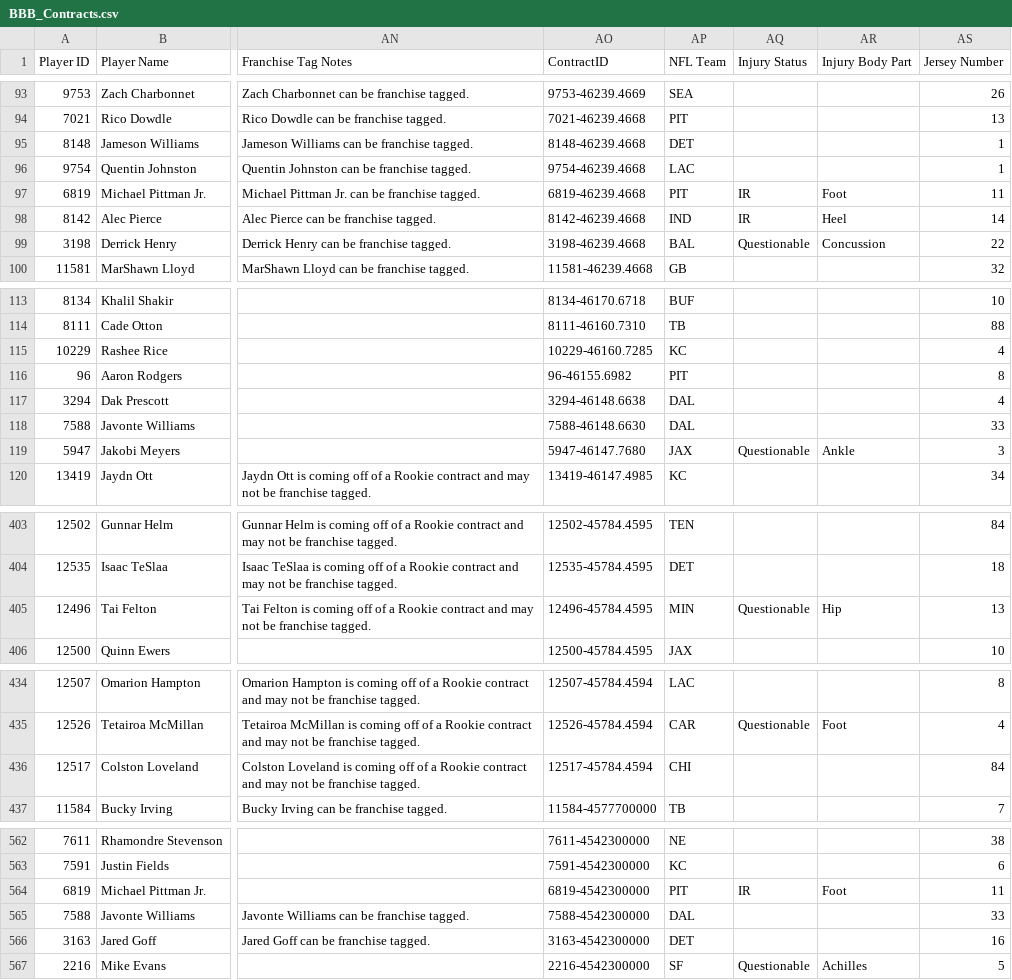
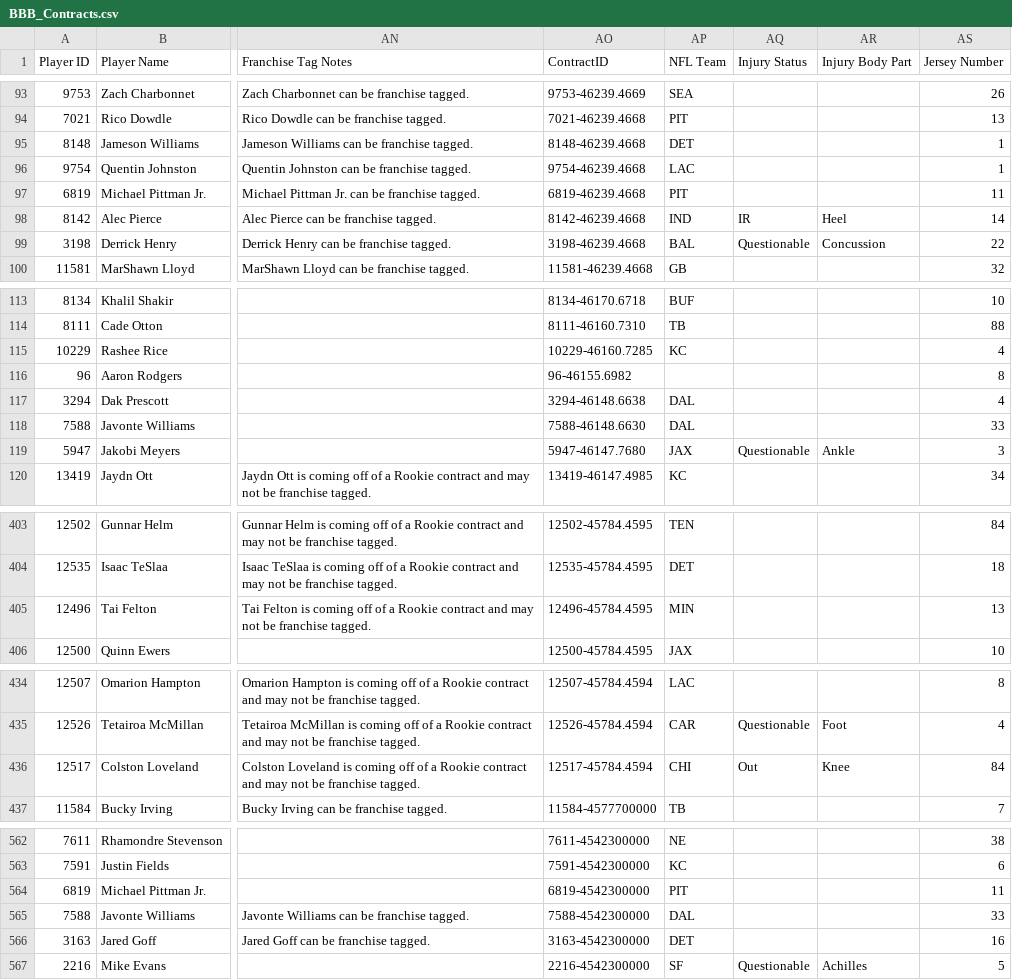
Before and after one commit to lalder95/AGS_Data, a CSV file: CSV/BBB_Contracts.csv, drawn as a sheet; only a part is shown, gaps mark what is left out; the diff covers the shown part only; the diff names each change by its address in the sheet, - before the commit and + after, or states it on an @@ line.

Commit message:
Uploading CSV files

```diff
--- a/CSV/BBB_Contracts.csv
+++ b/CSV/BBB_Contracts.csv
-AQ97 (Injury Status): IR
+AQ97 (Injury Status): (empty)
-AR97 (Injury Body Part): Foot
+AR97 (Injury Body Part): (empty)
-AP116 (NFL Team): PIT
+AP116 (NFL Team): (empty)
-AQ405 (Injury Status): Questionable
+AQ405 (Injury Status): (empty)
-AR405 (Injury Body Part): Hip
+AR405 (Injury Body Part): (empty)
-AQ436 (Injury Status): (empty)
+AQ436 (Injury Status): Out
-AR436 (Injury Body Part): (empty)
+AR436 (Injury Body Part): Knee
-AQ564 (Injury Status): IR
+AQ564 (Injury Status): (empty)
-AR564 (Injury Body Part): Foot
+AR564 (Injury Body Part): (empty)
```
Also changed, not shown: 2 edited cells elsewhere in this file.
